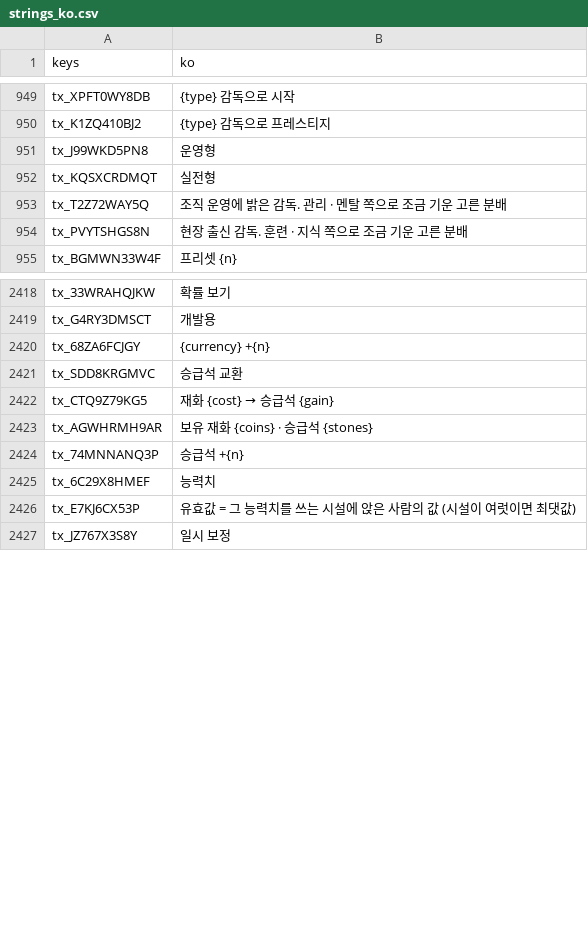
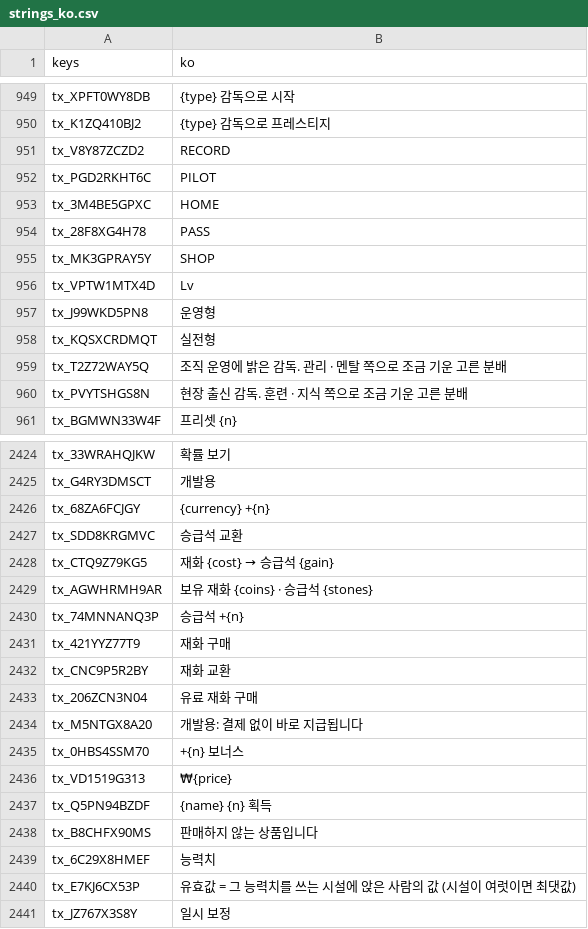
Before and after one commit to toniqat/esports-manager, a CSV file: data/l10n/generated/strings_ko.csv, drawn as a sheet; only a part is shown, gaps mark what is left out.

```diff
--- a/data/l10n/generated/strings_ko.csv
+++ b/data/l10n/generated/strings_ko.csv
@@ -952,2 +952,8 @@ tx_XPFT0WY8DB,{type} 감독으로 시작
 tx_K1ZQ410BJ2,{type} 감독으로 프레스티지
+tx_V8Y87ZCZD2,RECORD
+tx_PGD2RKHT6C,PILOT
+tx_3M4BE5GPXC,HOME
+tx_28F8XG4H78,PASS
+tx_MK3GPRAY5Y,SHOP
+tx_VPTW1MTX4D,Lv
 tx_J99WKD5PN8,운영형
@@ -2438,2 +2444,10 @@ tx_AGWHRMH9AR,보유 재화 {coins} · 승급석 {stones}
 tx_74MNNANQ3P,승급석 +{n}
+tx_421YYZ77T9,재화 구매
+tx_CNC9P5R2BY,재화 교환
+tx_206ZCN3N04,유료 재화 구매
+tx_M5NTGX8A20,개발용: 결제 없이 바로 지급됩니다
+tx_0HBS4SSM70,+{n} 보너스
+tx_VD1519G313,₩{price}
+tx_Q5PN94BZDF,{name} {n} 획득
+tx_B8CHFX90MS,판매하지 않는 상품입니다
 tx_6C29X8HMEF,능력치
```
Also changed, not shown: data/l10n/generated/strings_en.csv, data/l10n/src/lobby.csv, 51 other files.
